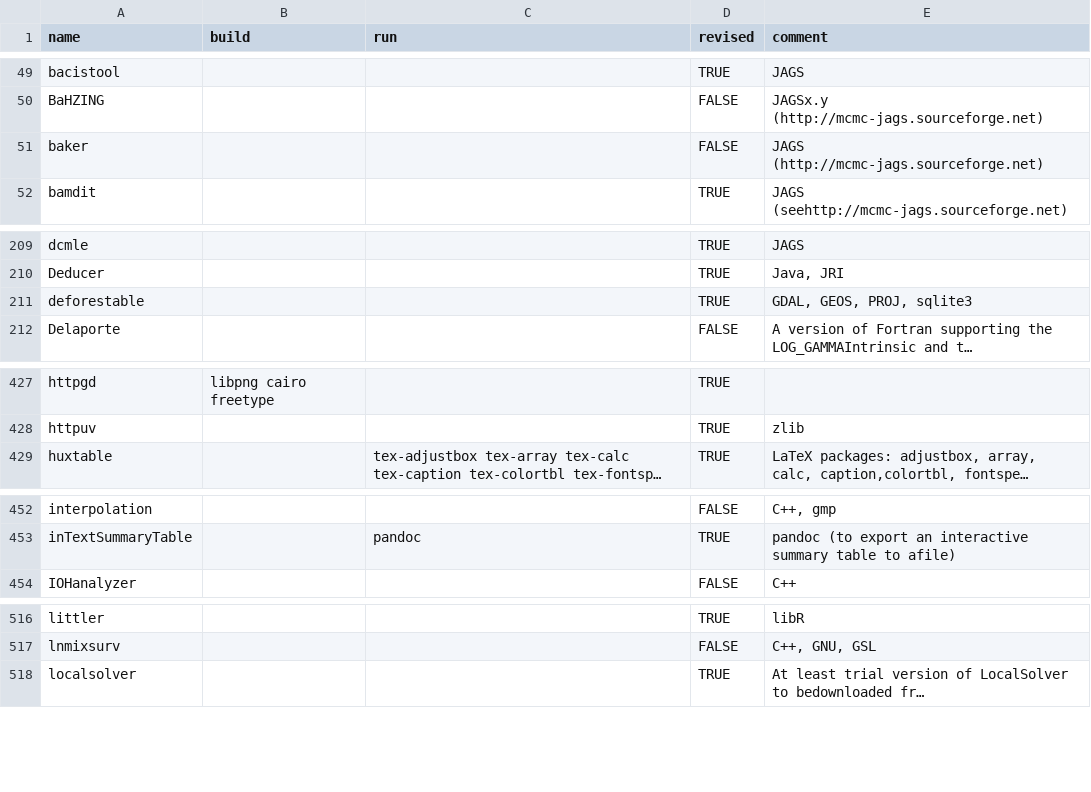
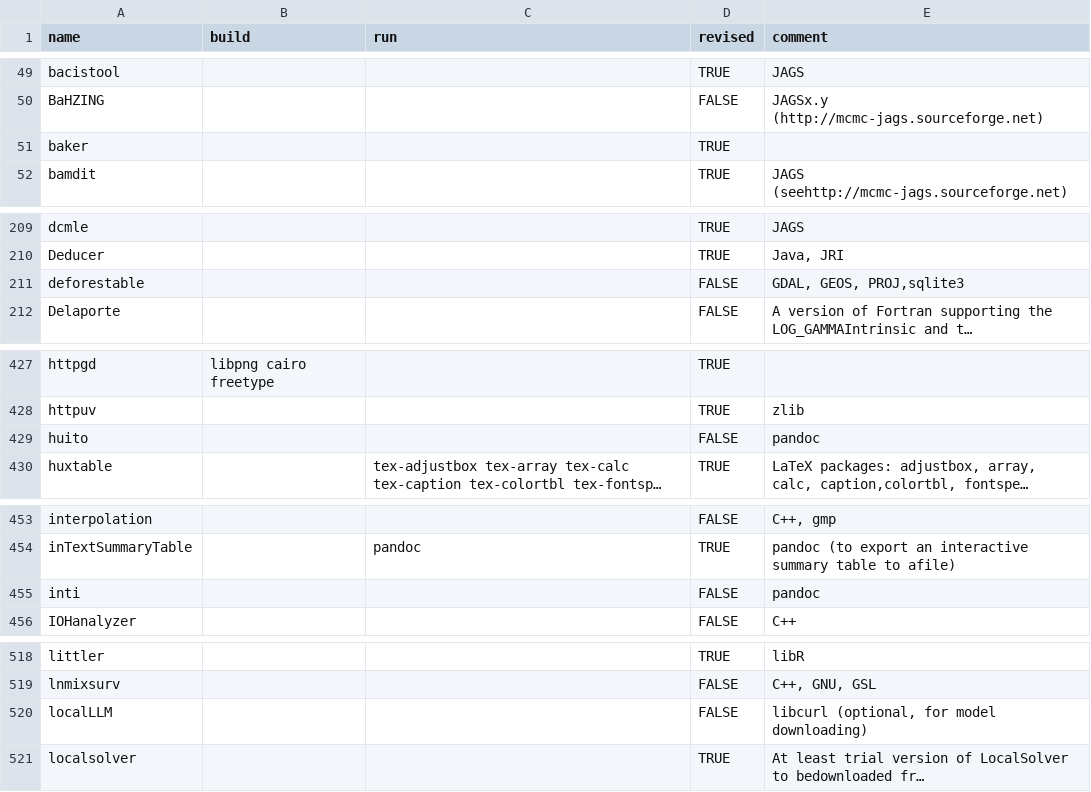
Before and after one commit to cran4linux/sysreqs, a CSV file: pkgdb.csv, drawn as a sheet; only a part is shown, gaps mark what is left out; long unchanged cells end in …; the diff covers the shown part only; the diff names each change by its address in the sheet, - before the commit and + after, or states it on an @@ line.

Commit message:
update pkgdb

```diff
--- a/pkgdb.csv
+++ b/pkgdb.csv
-D51 (revised): FALSE
+D51 (revised): TRUE
-E51 (comment): JAGS (http://mcmc-jags.sourceforge.net)
+E51 (comment): (empty)
-D211 (revised): TRUE
+D211 (revised): FALSE
-E211 (comment): GDAL, GEOS, PROJ, sqlite3
+E211 (comment): GDAL, GEOS, PROJ,sqlite3
+row 429: huito |  |  | FALSE | pandoc
+row 455: inti |  |  | FALSE | pandoc
+row 520: localLLM |  |  | FALSE | libcurl (optional, for model downloading)
```
Also changed, not shown: 3 edited cells elsewhere in this file.
